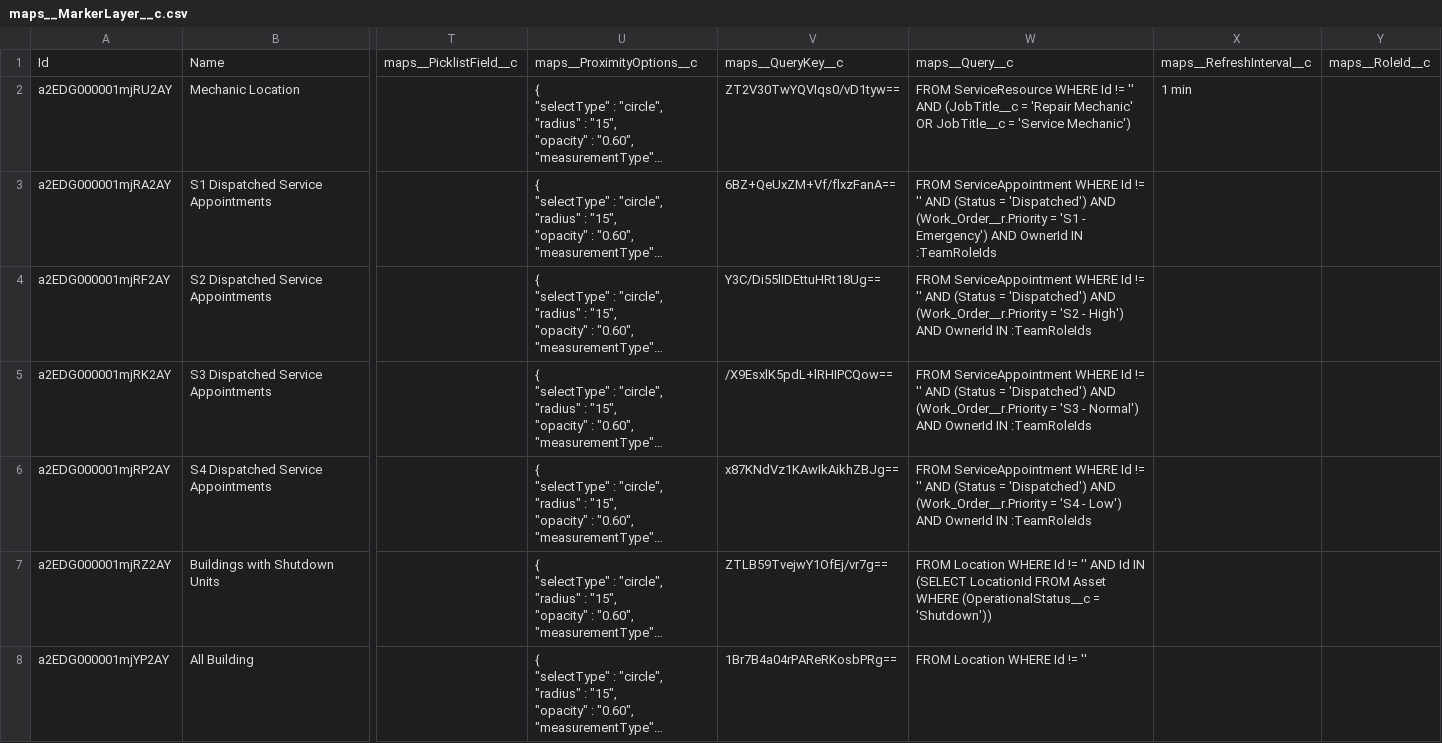
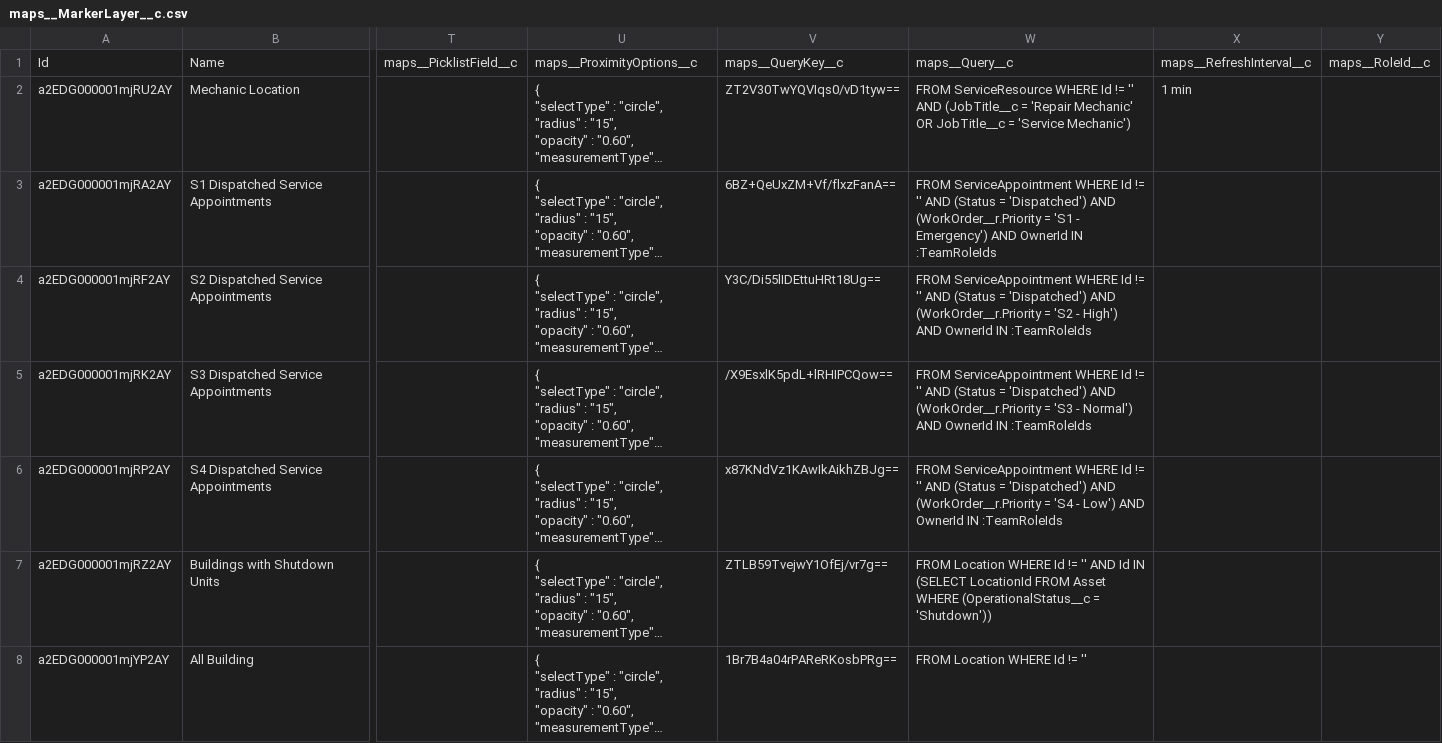
Before and after one commit to rohitjaiswalotis/OTIS1, a CSV file: modules/fs-unpackaged/install/after/06-dataSFDMU-maps/maps__MarkerLayer__c.csv, drawn as a sheet; only a part is shown, gaps mark what is left out; long unchanged cells end in …; the diff names each change by its address in the sheet, - before the commit and + after, or states it on an @@ line.

```diff
--- a/modules/fs-unpackaged/install/after/06-dataSFDMU-maps/maps__MarkerLayer__c.csv
+++ b/modules/fs-unpackaged/install/after/06-dataSFDMU-maps/maps__MarkerLayer__c.csv
-W3: …'Dispatched') AND (Work_Order__r.Priority = 'S1…
+W3: …'Dispatched') AND (WorkOrder__r.Priority = 'S1…
-W4: …'Dispatched') AND (Work_Order__r.Priority = 'S2…
+W4: …'Dispatched') AND (WorkOrder__r.Priority = 'S2…
-W5: …'Dispatched') AND (Work_Order__r.Priority = 'S3…
+W5: …'Dispatched') AND (WorkOrder__r.Priority = 'S3…
-W6: …'Dispatched') AND (Work_Order__r.Priority = 'S4…
+W6: …'Dispatched') AND (WorkOrder__r.Priority = 'S4…
```
Also changed, not shown: modules/fs-unpackaged/install/after/06-dataSFDMU-maps/maps__MarkerLayerComponent__c.csv.
